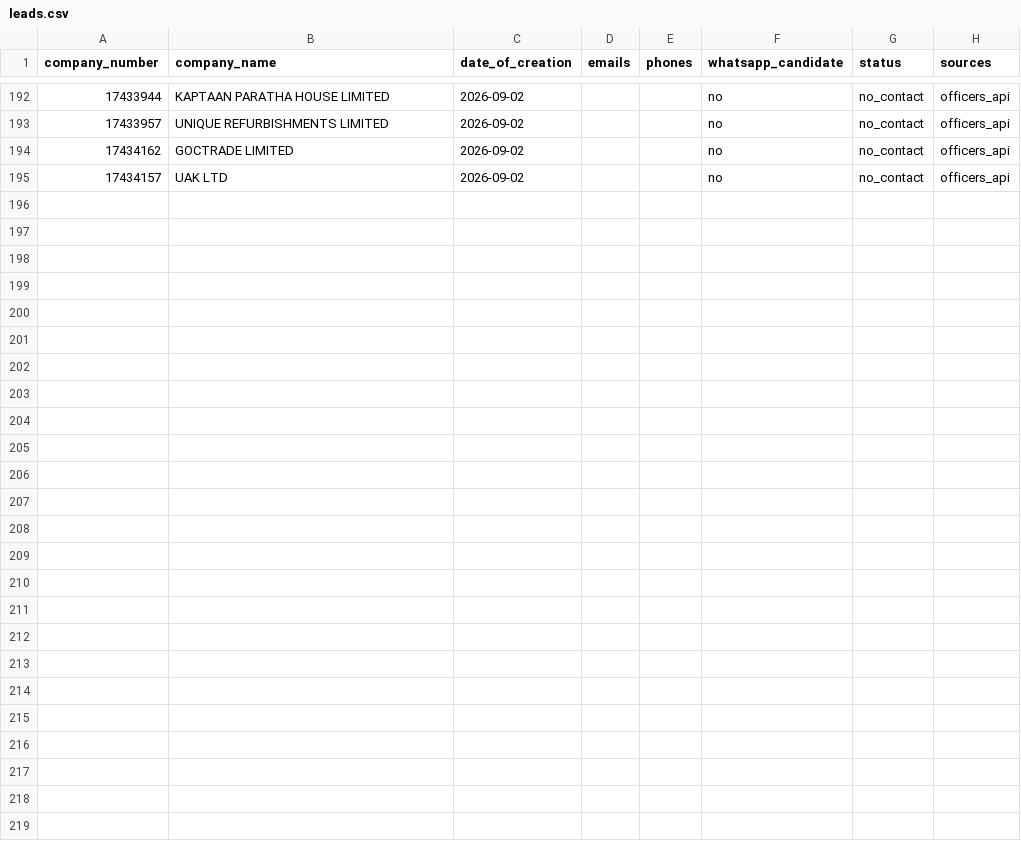
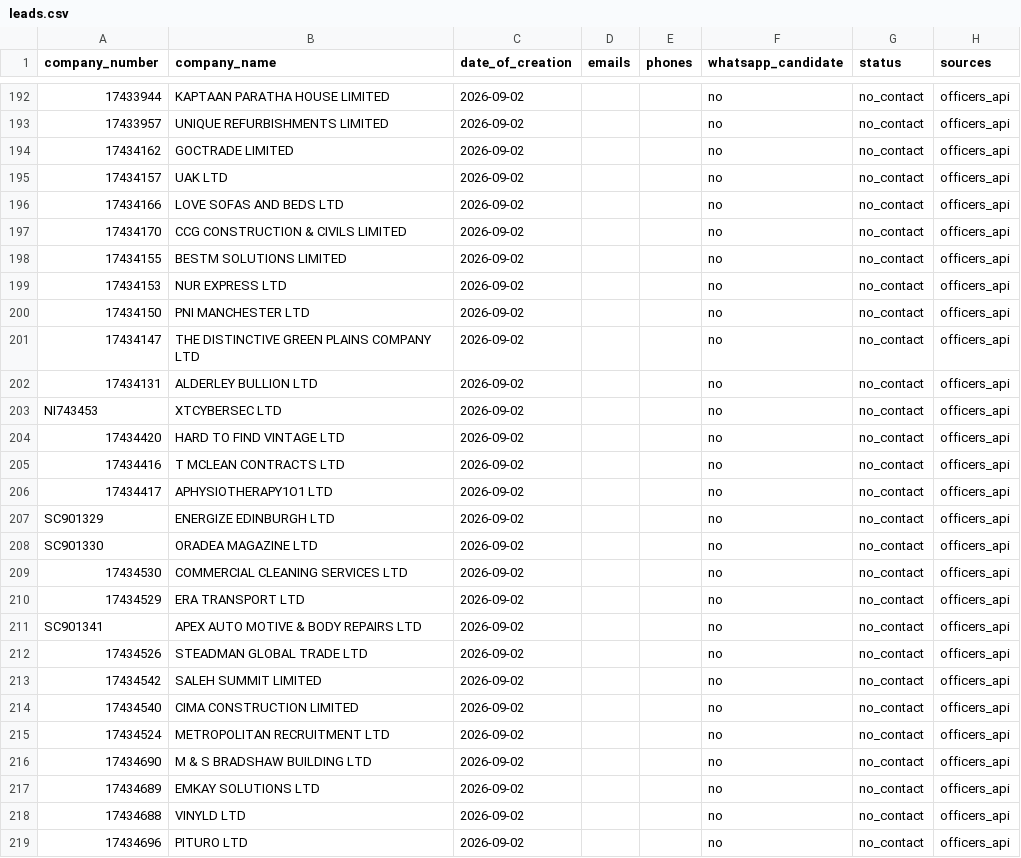
Before and after one commit to ops551/data-pipeline-test, a CSV file: leads.csv, drawn as a sheet; only a part is shown, gaps mark what is left out; the diff names each change by its address in the sheet, - before the commit and + after, or states it on an @@ line.

Commit message:
chore(outreach): auto-replenish and update sent leads [run 36586879471]

```diff
--- a/leads.csv
+++ b/leads.csv
+row 196: 17434166 | LOVE SOFAS AND BEDS LTD | 2026-09-02 |  |  | no | no_contact | officers_api
+row 197: 17434170 | CCG CONSTRUCTION & CIVILS LIMITED | 2026-09-02 |  |  | no | no_contact | officers_api
+row 198: 17434155 | BESTM SOLUTIONS LIMITED | 2026-09-02 |  |  | no | no_contact | officers_api
+row 199: 17434153 | NUR EXPRESS LTD | 2026-09-02 |  |  | no | no_contact | officers_api
+row 200: 17434150 | PNI MANCHESTER LTD | 2026-09-02 |  |  | no | no_contact | officers_api
+row 201: 17434147 | THE DISTINCTIVE GREEN PLAINS COMPANY LTD | 2026-09-02 |  |  | no | no_contact | officers_api
+row 202: 17434131 | ALDERLEY BULLION LTD | 2026-09-02 |  |  | no | no_contact | officers_api
+row 203: NI743453 | XTCYBERSEC LTD | 2026-09-02 |  |  | no | no_contact | officers_api
+row 204: 17434420 | HARD TO FIND VINTAGE LTD | 2026-09-02 |  |  | no | no_contact | officers_api
+row 205: 17434416 | T MCLEAN CONTRACTS LTD | 2026-09-02 |  |  | no | no_contact | officers_api
+row 206: 17434417 | APHYSIOTHERAPY1O1 LTD | 2026-09-02 |  |  | no | no_contact | officers_api
+row 207: SC901329 | ENERGIZE EDINBURGH LTD | 2026-09-02 |  |  | no | no_contact | officers_api
+row 208: SC901330 | ORADEA MAGAZINE LTD | 2026-09-02 |  |  | no | no_contact | officers_api
+row 209: 17434530 | COMMERCIAL CLEANING SERVICES LTD | 2026-09-02 |  |  | no | no_contact | officers_api
+row 210: 17434529 | ERA TRANSPORT LTD | 2026-09-02 |  |  | no | no_contact | officers_api
+row 211: SC901341 | APEX AUTO MOTIVE & BODY REPAIRS LTD | 2026-09-02 |  |  | no | no_contact | officers_api
+row 212: 17434526 | STEADMAN GLOBAL TRADE LTD | 2026-09-02 |  |  | no | no_contact | officers_api
+row 213: 17434542 | SALEH SUMMIT LIMITED | 2026-09-02 |  |  | no | no_contact | officers_api
+row 214: 17434540 | CIMA CONSTRUCTION LIMITED | 2026-09-02 |  |  | no | no_contact | officers_api
+row 215: 17434524 | METROPOLITAN RECRUITMENT LTD | 2026-09-02 |  |  | no | no_contact | officers_api
+row 216: 17434690 | M & S BRADSHAW BUILDING LTD | 2026-09-02 |  |  | no | no_contact | officers_api
+row 217: 17434689 | EMKAY SOLUTIONS LTD | 2026-09-02 |  |  | no | no_contact | officers_api
+row 218: 17434688 | VINYLD LTD | 2026-09-02 |  |  | no | no_contact | officers_api
+row 219: 17434696 | PITURO LTD | 2026-09-02 |  |  | no | no_contact | officers_api
```
Also changed, not shown: candidates.csv, enriched.csv, 1 other file.
